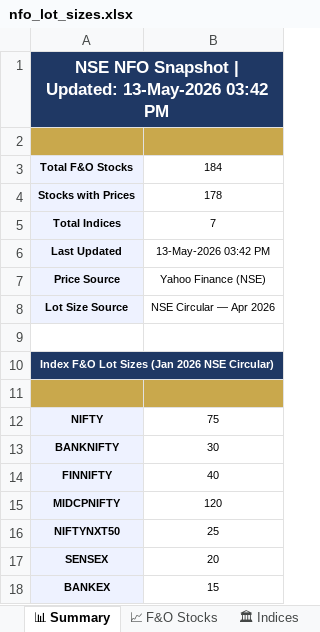
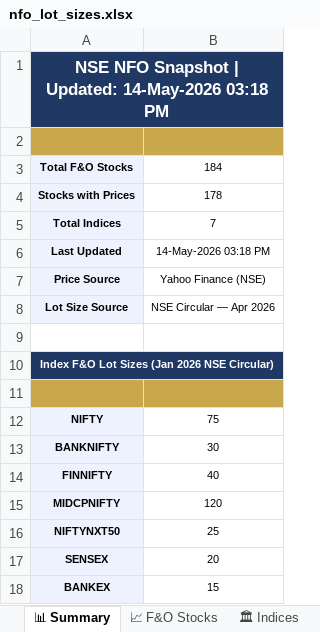
Before and after one commit to spurandhar0/nfo-lot-size-tracker, an Excel workbook: data/nfo_lot_sizes.xlsx, sheet 📊 Summary, drawn as a sheet; values as stored, in another font and other column widths than the file's, no borders; the diff names each change by its address in the sheet, - before the commit and + after, or states it on an @@ line.

```diff
--- a/data/nfo_lot_sizes.xlsx (sheet 📊 Summary)
+++ b/data/nfo_lot_sizes.xlsx (sheet 📊 Summary)
-A1: …| Updated: 13-May-2026 03:42 PM
+A1: …| Updated: 14-May-2026 03:18 PM
-B6: 13-May-2026 03:42 PM
+B6: 14-May-2026 03:18 PM
```
Also changed, not shown: sheet 📈 F&O Stocks, sheet 📋 Change Log, sheet 🏛 Indices, 1 other file.
